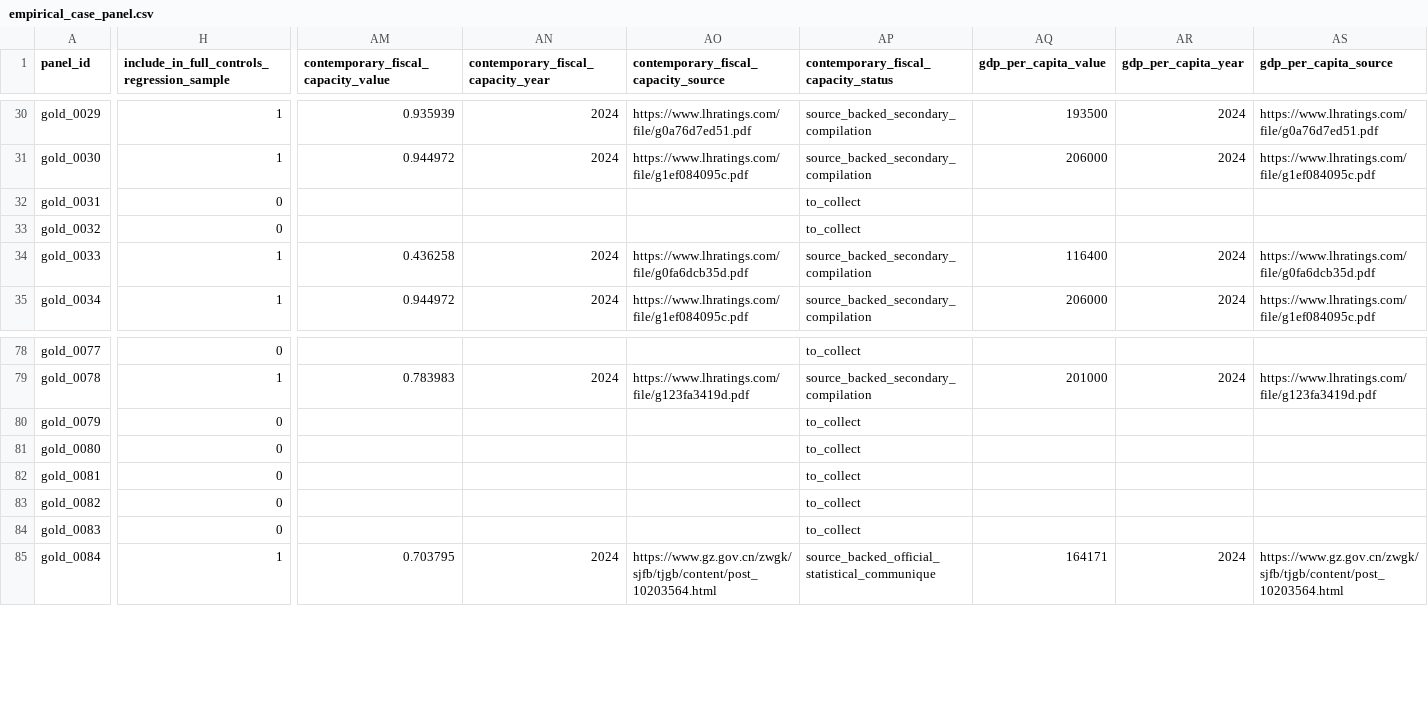
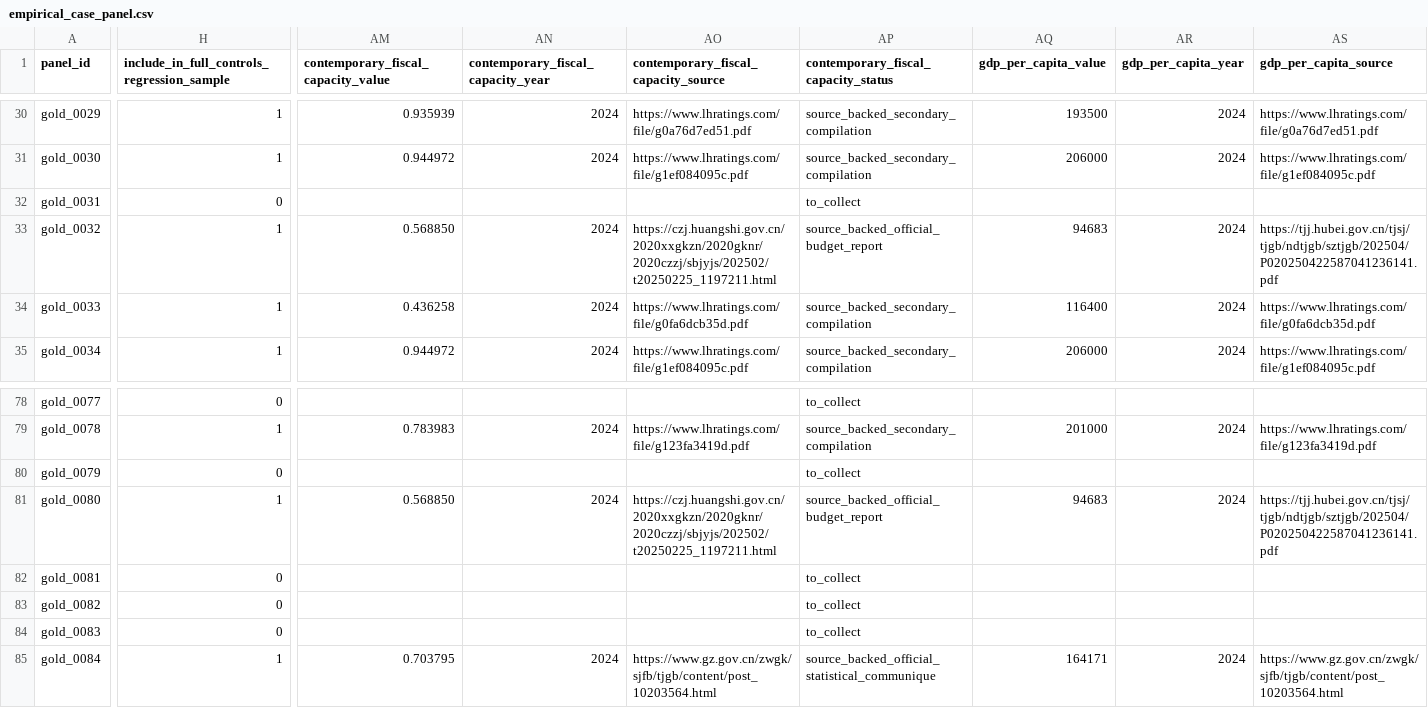
Before and after one commit to Shunyu1001/LGFV, a CSV file: data/analysis_inputs/empirical_case_panel.csv, drawn as a sheet; only a part is shown, gaps mark what is left out; the diff covers the shown part only; the diff names each change by its address in the sheet, - before the commit and + after, or states it on an @@ line.

```diff
--- a/data/analysis_inputs/empirical_case_panel.csv
+++ b/data/analysis_inputs/empirical_case_panel.csv
-H33: 0
+H33: 1
-AM33: (empty)
+AM33: 0.568850
-AN33: (empty)
+AN33: 2024
-AO33: (empty)
+AO33: https://czj.huangshi.gov.cn/2020xxgkzn/2020gknr/2020czzj/sbjyjs/202502/t20250225_1197211.html
-AP33: to_collect
+AP33: source_backed_official_budget_report
-AQ33 (gdp_per_capita_value): (empty)
+AQ33 (gdp_per_capita_value): 94683
-AR33 (gdp_per_capita_year): (empty)
+AR33 (gdp_per_capita_year): 2024
-AS33 (gdp_per_capita_source): (empty)
+AS33 (gdp_per_capita_source): https://tjj.hubei.gov.cn/tjsj/tjgb/ndtjgb/sztjgb/202504/P020250422587041236141.pdf
-H81: 0
+H81: 1
-AM81: (empty)
+AM81: 0.568850
-AN81: (empty)
+AN81: 2024
-AO81: (empty)
+AO81: https://czj.huangshi.gov.cn/2020xxgkzn/2020gknr/2020czzj/sbjyjs/202502/t20250225_1197211.html
-AP81: to_collect
+AP81: source_backed_official_budget_report
-AQ81 (gdp_per_capita_value): (empty)
+AQ81 (gdp_per_capita_value): 94683
-AR81 (gdp_per_capita_year): (empty)
+AR81 (gdp_per_capita_year): 2024
-AS81 (gdp_per_capita_source): (empty)
+AS81 (gdp_per_capita_source): https://tjj.hubei.gov.cn/tjsj/tjgb/ndtjgb/sztjgb/202504/P020250422587041236141.pdf
```
Also changed, not shown: 26 edited cells elsewhere in this file, data/analysis_inputs/contemporary_city_controls.csv, data/analysis_inputs/contemporary_city_controls_source_backed.csv, 9 other files.
